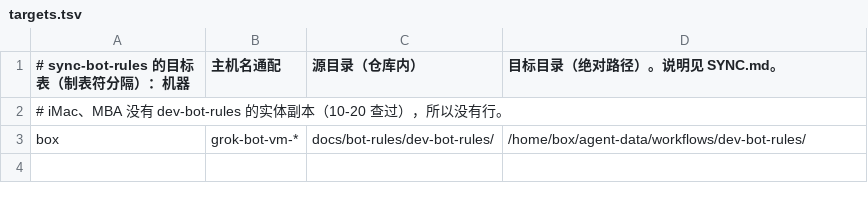
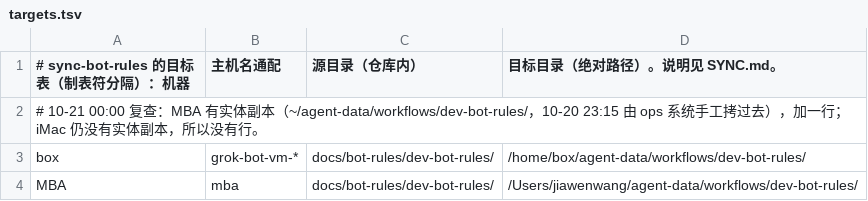
Before and after one commit to zhongc1211/ops, a TSV file: docs/bot-rules/targets.tsv, drawn as a sheet.

Commit message:
docs(bot-rules): targets.tsv 加 MBA 实体副本，SYNC.md 落点清单 10-21 复查

```diff
--- a/docs/bot-rules/targets.tsv
+++ b/docs/bot-rules/targets.tsv
@@ -1,3 +1,4 @@
 # sync-bot-rules 的目标表（制表符分隔）：机器	主机名通配	源目录（仓库内）	目标目录（绝对路径）。说明见 SYNC.md。
-# iMac、MBA 没有 dev-bot-rules 的实体副本（10-20 查过），所以没有行。
+# 10-21 00:00 复查：MBA 有实体副本（~/agent-data/workflows/dev-bot-rules/，10-20 23:15 由 ops 系统手工拷过去），加一行；iMac 仍没有实体副本，所以没有行。
 box	grok-bot-vm-*	docs/bot-rules/dev-bot-rules/	/home/box/agent-data/workflows/dev-bot-rules/
+MBA	mba	docs/bot-rules/dev-bot-rules/	/Users/jiawenwang/agent-data/workflows/dev-bot-rules/
```
Also changed, not shown: 1 other file.
